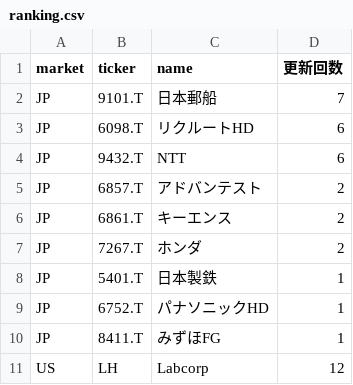
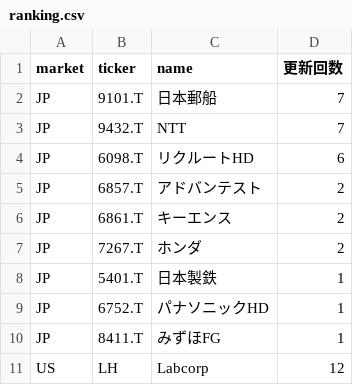
Before and after one commit to su402011-hash/high52-scanner, a CSV file: outputs/ranking.csv, drawn as a sheet; only a part is shown.

```diff
--- a/outputs/ranking.csv
+++ b/outputs/ranking.csv
@@ -2,4 +2,4 @@
 JP,9101.T,日本郵船,7
+JP,9432.T,NTT,7
 JP,6098.T,リクルートHD,6
-JP,9432.T,NTT,6
 JP,6857.T,アドバンテスト,2
```
Also changed, not shown: outputs/history.csv, 2 other files.
